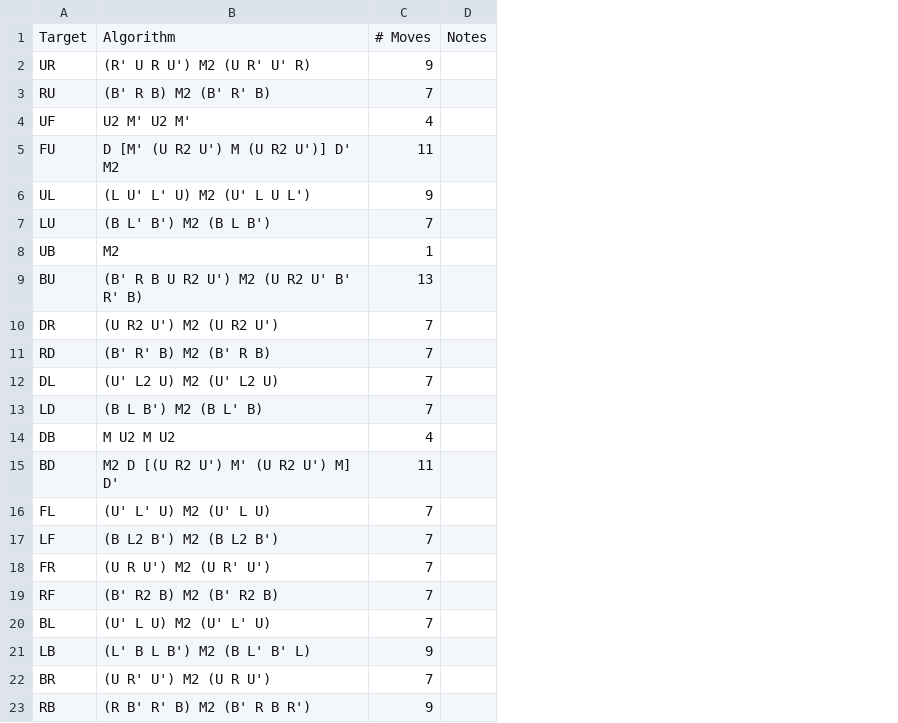
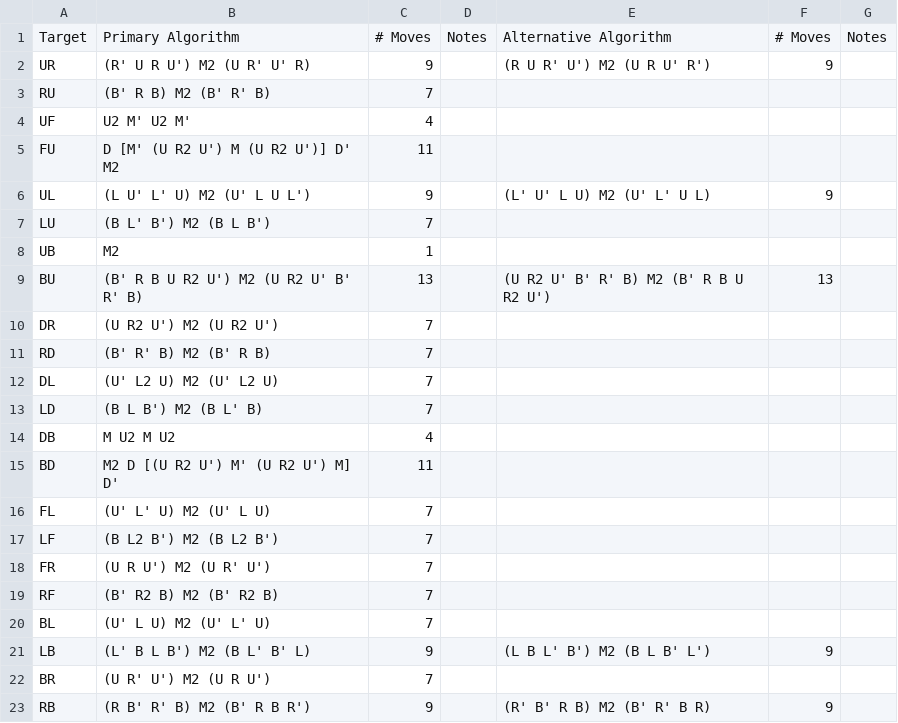
Before and after one commit to timwongj/wong-tim, a CSV file: data/M2Algs.csv, drawn as a sheet; the diff names each change by its address in the sheet, - before the commit and + after, or states it on an @@ line.

```diff
--- a/data/M2Algs.csv
+++ b/data/M2Algs.csv
+column E, rows 1-23: Alternative Algorithm | (R U R' U') M2 (U R U' R') |  |  |  | (L' U' L U) M2 (U' L' U L) |  |  | (U R2 U' B' R' B) M2 (B' R B U R2 U') |  |  |  |  |  |  |  |  |  |  |  | (L B L' B') M2 (B L B' L') |  | (R' B' R B) M2 (B' R' B R)
+column F, rows 1-23: # Moves | 9 |  |  |  | 9 |  |  | 13 |  |  |  |  |  |  |  |  |  |  |  | 9 |  | 9
+column G, row 1: Notes
-B1: Algorithm
+B1: Primary Algorithm
```
Also changed, not shown: data/OPAlgs.csv, 6 other files.
